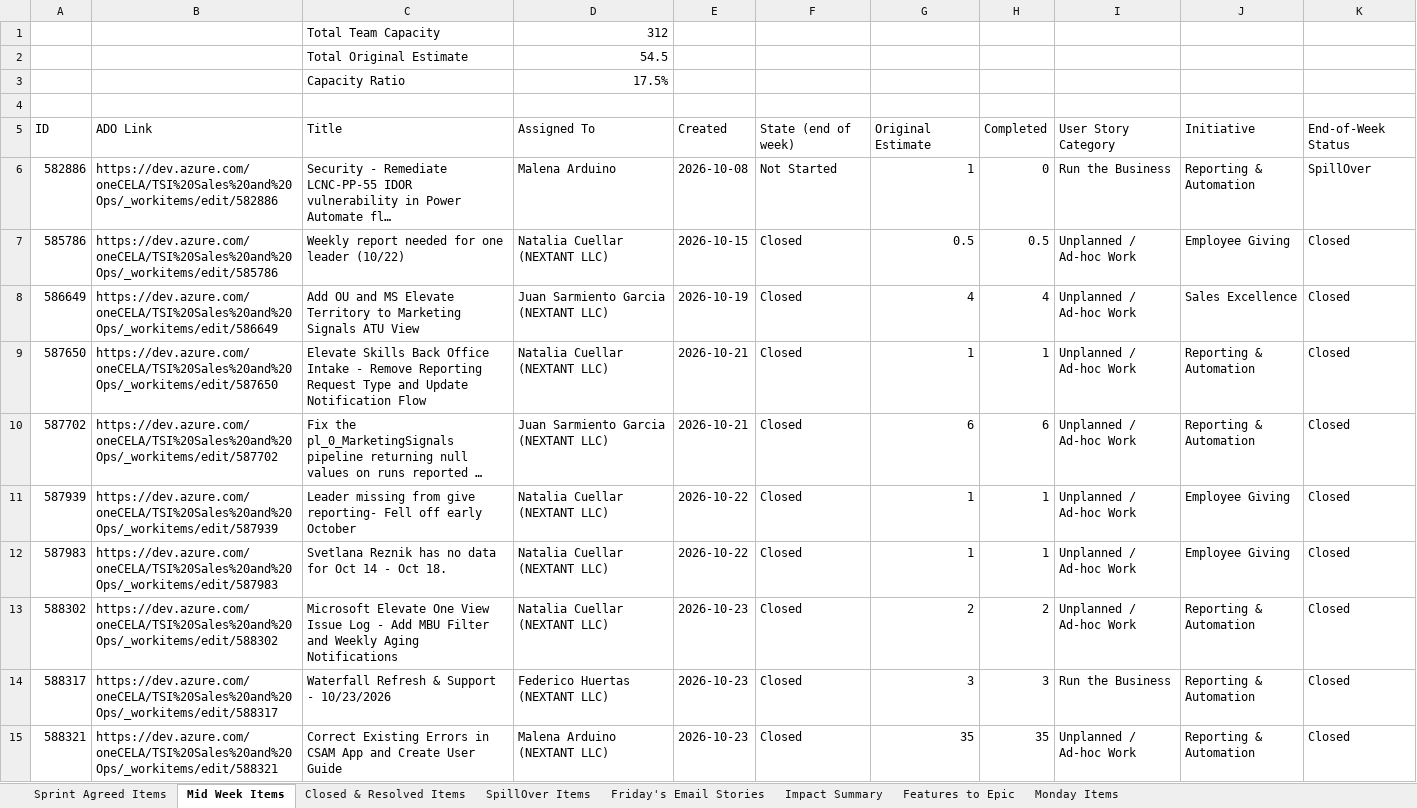
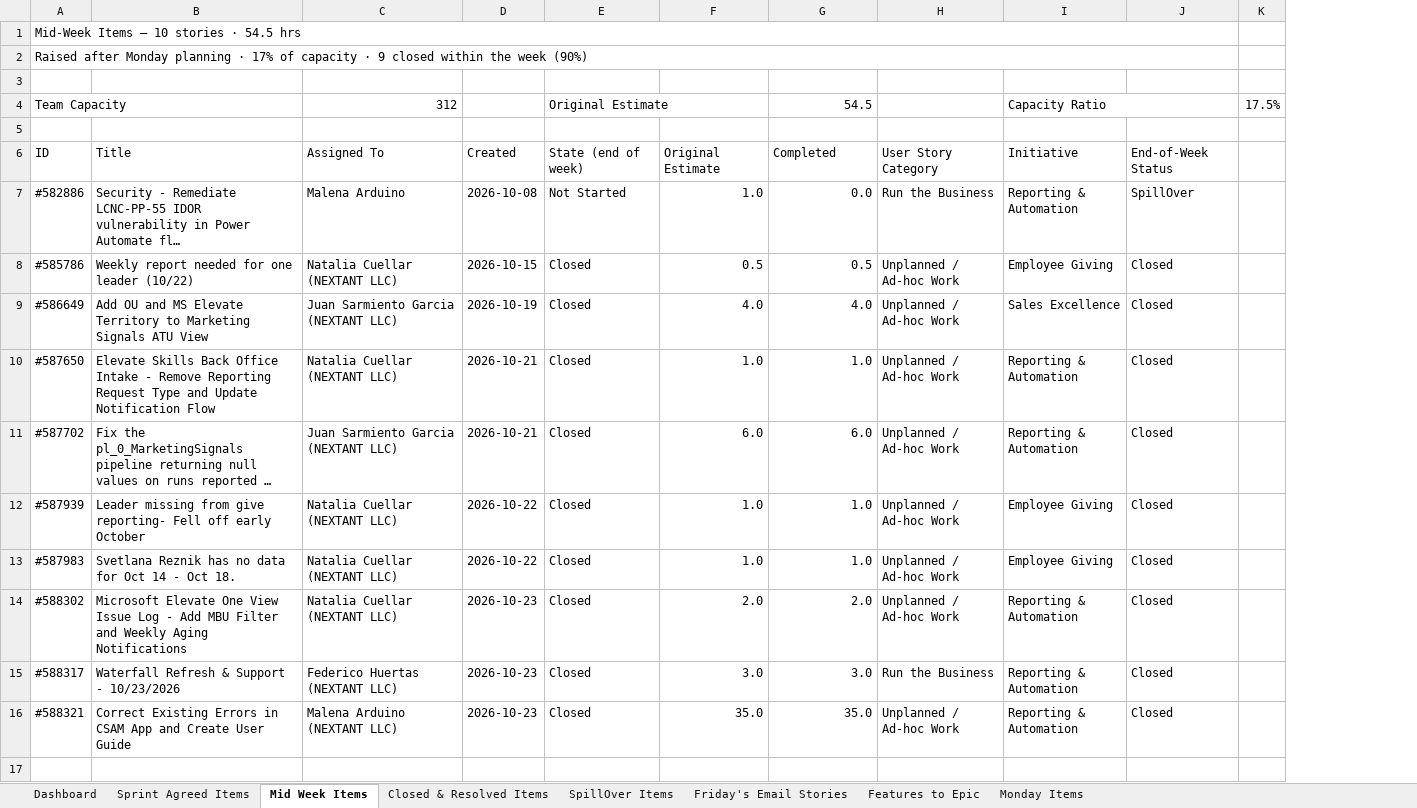
Before and after one commit to Antonio199106/ado-user-stories, an Excel workbook: week43/102326 Friday Email.xlsx, sheet Mid Week Items, drawn as a sheet; long unchanged cells end in …; values as stored, in another font and other column widths than the file's, no cell formats; removed rows and columns are numbered as before the commit, all else as after; the diff names each change by its address in the sheet, - before the commit and + after, or states it on an @@ line.

```diff
--- a/week43/102326 Friday Email.xlsx (sheet Mid Week Items)
+++ b/week43/102326 Friday Email.xlsx (sheet Mid Week Items)
-sheet tab: Impact Summary
+sheet tab: Dashboard
-column B, rows 5-15: ADO Link | https://dev.azure.com/oneCELA/TSI%20Sales%20and%20Ops/_workitems/edit/582886 | https://dev.azure.com/oneCELA/TSI%20Sales%20and%20Ops/_workitems/edit/585786 | https://dev.azure.com/oneCELA/TSI%20Sales%20and%20Ops/_workitems/edit/586649 | https://dev.azure.com/oneCELA/TSI%20Sales%20and%20Ops/_workitems/edit/587650 | https://dev.azure.com/oneCELA/TSI%20Sales%20and%20Ops/_workitems/edit/587702 | https://dev.azure.com/oneCELA/TSI%20Sales%20and%20Ops/_workitems/edit/587939 | https://dev.azure.com/oneCELA/TSI%20Sales%20and%20Ops/_workitems/edit/587983 | https://dev.azure.com/oneCELA/TSI%20Sales%20and%20Ops/_workitems/edit/588302 | https://dev.azure.com/oneCELA/TSI%20Sales%20and%20Ops/_workitems/edit/588317 | https://dev.azure.com/oneCELA/TSI%20Sales%20and%20Ops/_workitems/edit/588321
+column F, rows 6-16: Original Estimate | 1.0 | 0.5 | 4.0 | 1.0 | 6.0 | 1.0 | 1.0 | 2.0 | 3.0 | 35.0
-column H, rows 5-15: Completed | 0 | 0.5 | 4 | 1 | 6 | 1 | 1 | 2 | 3 | 35
+column K, empty
-row 1:  |  | Total Team Capacity | 312
-row 2:  |  | Total Original Estimate | 54.5
-row 3:  |  | Capacity Ratio | 17.5%
+row 1: Mid-Week Items — 10 stories · 54.5 hrs
+row 2: Raised after Monday planning · 17% of capacity · 9 closed within the week (90%)
+row 4: Team Capacity |  | 312 |  | Original Estimate |  | 54.5 |  | Capacity Ratio |  | 17.5%
+row 5: (empty)
-G6: Original Estimate
+G6: Completed
-A7: 582886
+A7: #582886
-G7: 1
+G7: 0.0
-A8: 585786
+A8: #585786
-A9: 586649
+A9: #586649
-G9: 4
+G9: 4.0
-A10: 587650
+A10: #587650
-G10: 1
+G10: 1.0
-A11: 587702
+A11: #587702
-G11: 6
+G11: 6.0
-A12: 587939
+A12: #587939
-G12:G13: 1
+G12:G13: 1.0
-A13: 587983
+A13: #587983
-A14: 588302
+A14: #588302
-G14: 2
+G14: 2.0
-A15: 588317
+A15: #588317
-G15: 3
+G15: 3.0
-A16: 588321
+A16: #588321
-G16: 35
+G16: 35.0
```
Also changed, not shown: sheet Features to Epic, sheet Friday's Email Stories, sheet Sprint Agreed Items, sheet Monday Items, sheet Closed & Resolved Items, sheet SpillOver Items, cell formats, 1 other file.
